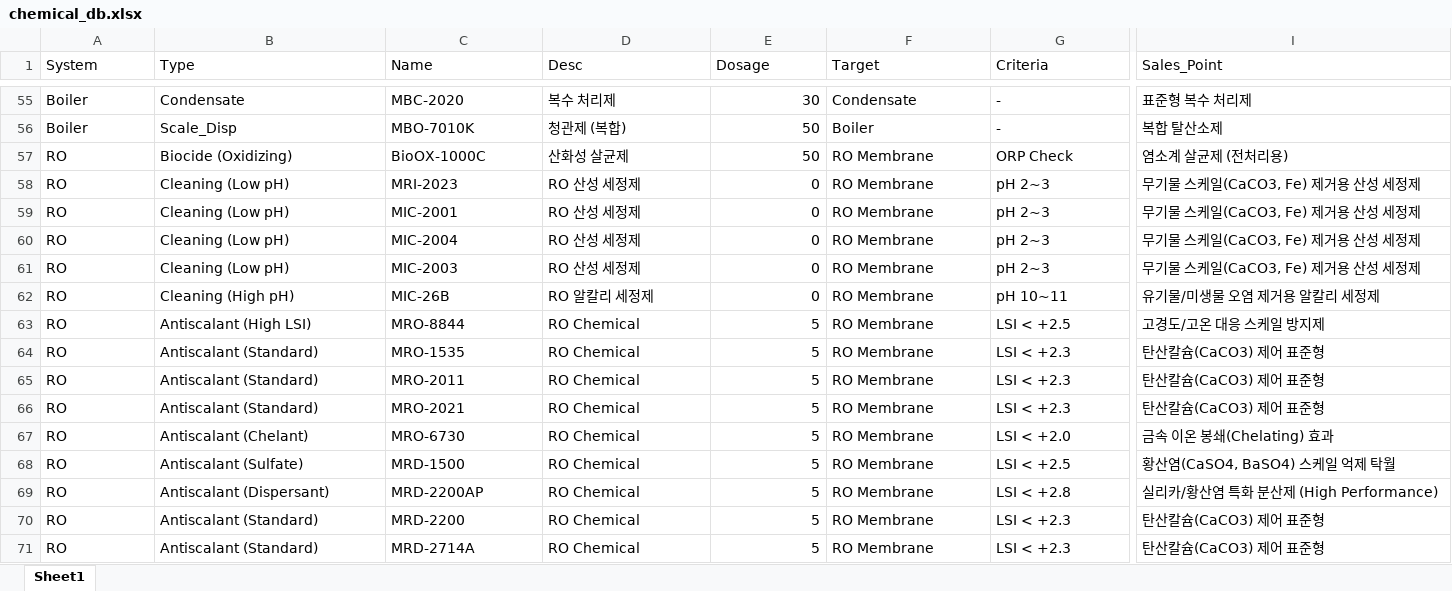
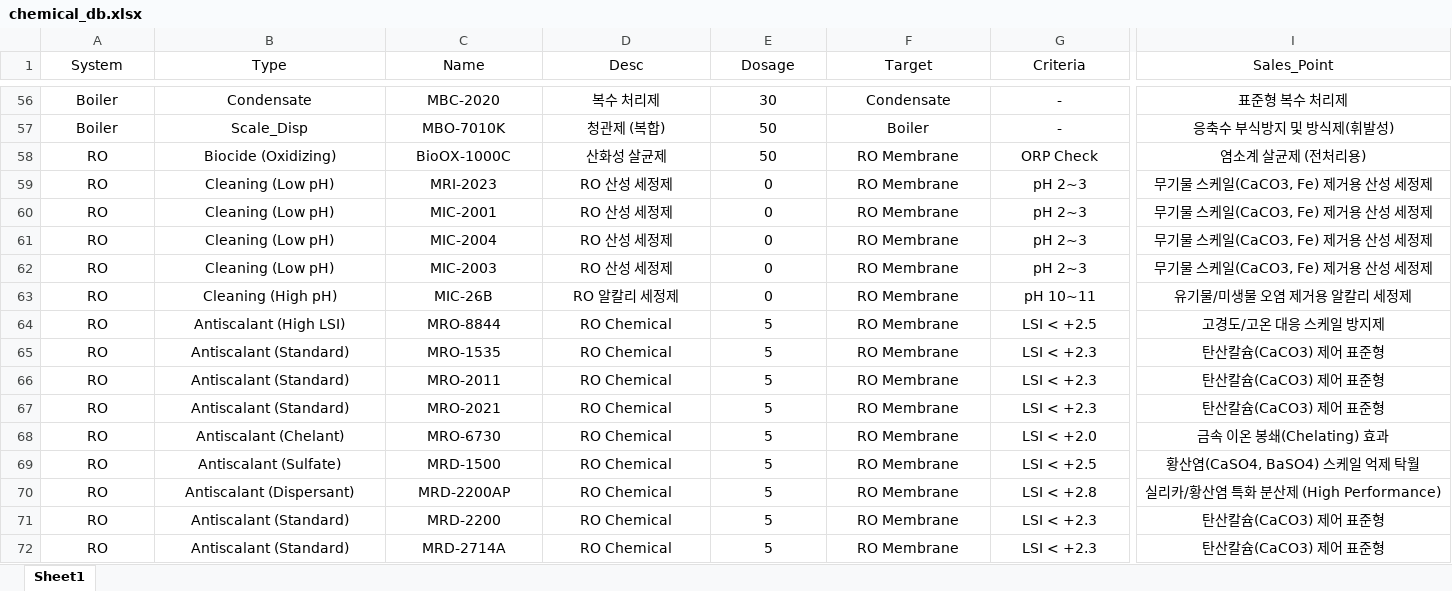
Before and after one commit to drewkorea-cloud/hoimyung-app, an Excel workbook: chemical_db.xlsx, sheet Sheet1, drawn as a sheet; only a part is shown, gaps mark what is left out; values as stored, in another font and other column widths than the file's, no borders; addresses are those after the commit; the diff covers the shown part only; the diff names each change by its address in the sheet, - before the commit and + after, or states it on an @@ line.

```diff
--- a/chemical_db.xlsx (sheet Sheet1)
+++ b/chemical_db.xlsx (sheet Sheet1)
-A1:I1 alignment: left
+A1:I1 alignment: center
-A56:D72 alignment: left
+A56:D72 alignment: center
-E56:E72 alignment: right
+E56:E72 alignment: center
-F56:I72 alignment: left
+F56:I72 alignment: center
-I57 (Sales_Point): 복합 탈산소제
+I57 (Sales_Point): 응축수 부식방지 및 방식제(휘발성)
```
Also changed, not shown: 1 added row, 11 edited cells and cell formats elsewhere in this sheet.
